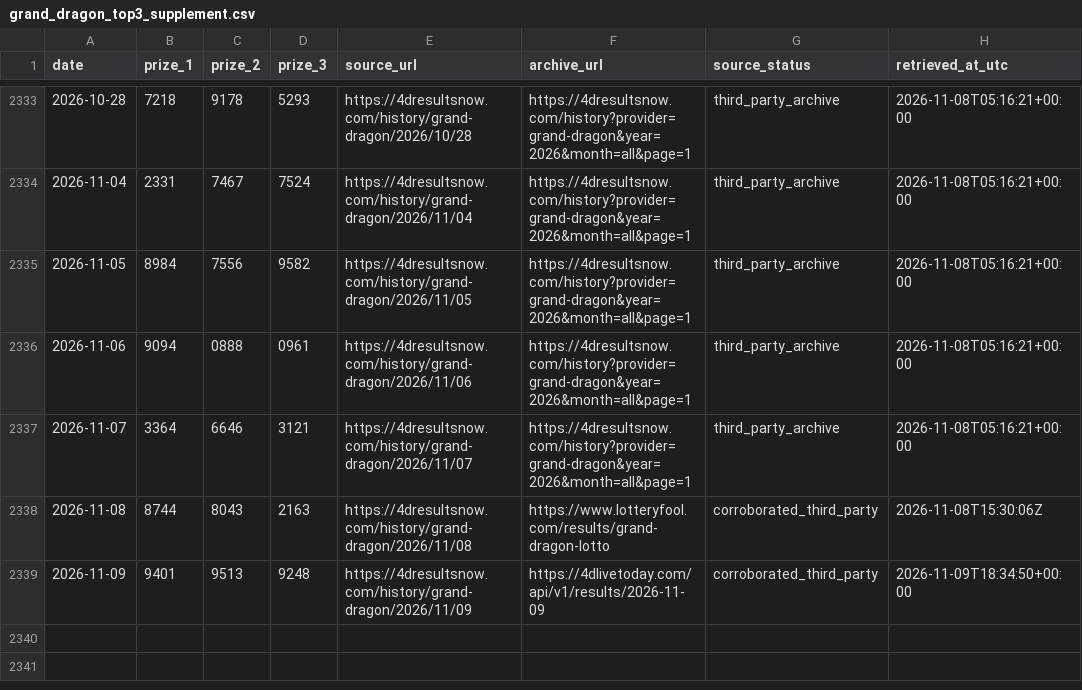
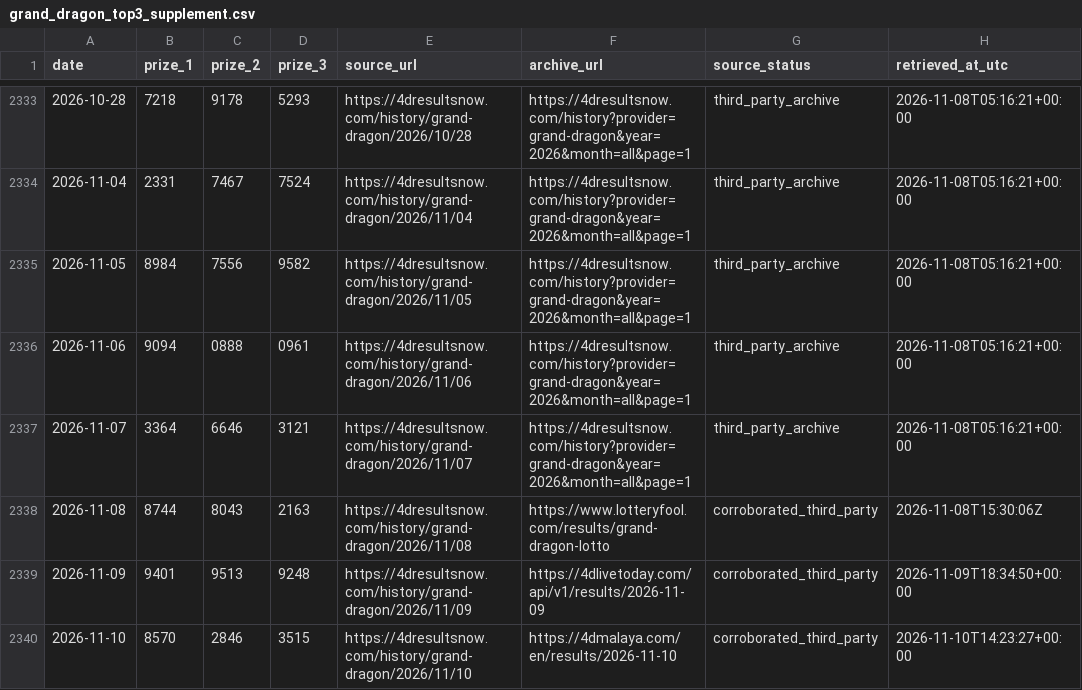
Before and after one commit to riverbird83/malaysia-4d, a CSV file: data/grand_dragon_top3_supplement.csv, drawn as a sheet; only a part is shown, gaps mark what is left out; the diff names each change by its address in the sheet, - before the commit and + after, or states it on an @@ line.

Commit message:
Settle November 10 Grand Dragon draw and add automatic backup source

```diff
--- a/data/grand_dragon_top3_supplement.csv
+++ b/data/grand_dragon_top3_supplement.csv
+row 2340: 2026-11-10 | 8570 | 2846 | 3515 | https://4dresultsnow.com/history/grand-dragon/2026/11/10 | https://4dmalaya.com/en/results/2026-11-10 | corroborated_third_party | 2026-11-10T14:23:27+00:00
```
Also changed, not shown: 1 other file.
